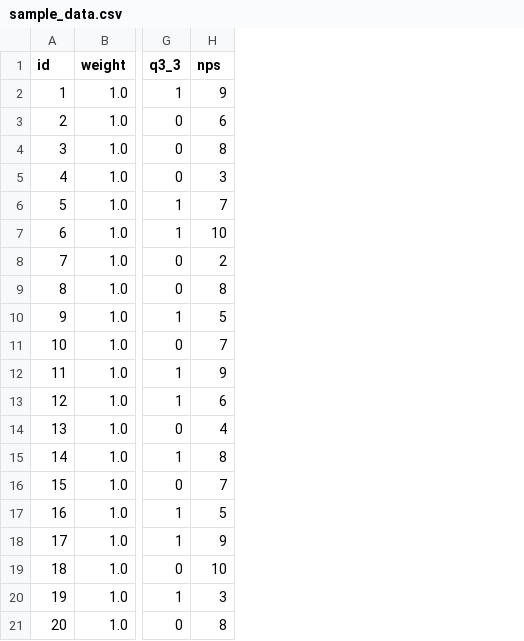
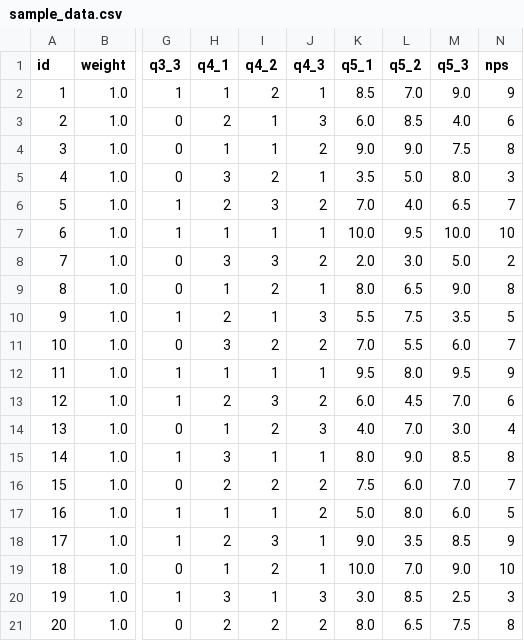
Before and after one commit to Yuki-bach/aggy, a CSV file: public/samples/sample_data.csv, drawn as a sheet; only a part is shown, gaps mark what is left out; the diff names each change by its address in the sheet, - before the commit and + after, or states it on an @@ line.

```diff
--- a/public/samples/sample_data.csv
+++ b/public/samples/sample_data.csv
+column H (q4_1), rows 2-21: 1 | 2 | 1 | 3 | 2 | 1 | 3 | 1 | 2 | 3 | 1 | 2 | 1 | 3 | 2 | 1 | 2 | 1 | 3 | 2
+column I (q4_2), rows 2-21: 2 | 1 | 1 | 2 | 3 | 1 | 3 | 2 | 1 | 2 | 1 | 3 | 2 | 1 | 2 | 1 | 3 | 2 | 1 | 2
+column J (q4_3), rows 2-21: 1 | 3 | 2 | 1 | 2 | 1 | 2 | 1 | 3 | 2 | 1 | 2 | 3 | 1 | 2 | 2 | 1 | 1 | 3 | 2
+column K (q5_1), rows 2-21: 8.5 | 6.0 | 9.0 | 3.5 | 7.0 | 10.0 | 2.0 | 8.0 | 5.5 | 7.0 | 9.5 | 6.0 | 4.0 | 8.0 | 7.5 | 5.0 | 9.0 | 10.0 | 3.0 | 8.0
+column L (q5_2), rows 2-21: 7.0 | 8.5 | 9.0 | 5.0 | 4.0 | 9.5 | 3.0 | 6.5 | 7.5 | 5.5 | 8.0 | 4.5 | 7.0 | 9.0 | 6.0 | 8.0 | 3.5 | 7.0 | 8.5 | 6.5
+column M (q5_3), rows 2-21: 9.0 | 4.0 | 7.5 | 8.0 | 6.5 | 10.0 | 5.0 | 9.0 | 3.5 | 6.0 | 9.5 | 7.0 | 3.0 | 8.5 | 7.0 | 6.0 | 8.5 | 9.0 | 2.5 | 7.5
```
Also changed, not shown: 1 other file.
